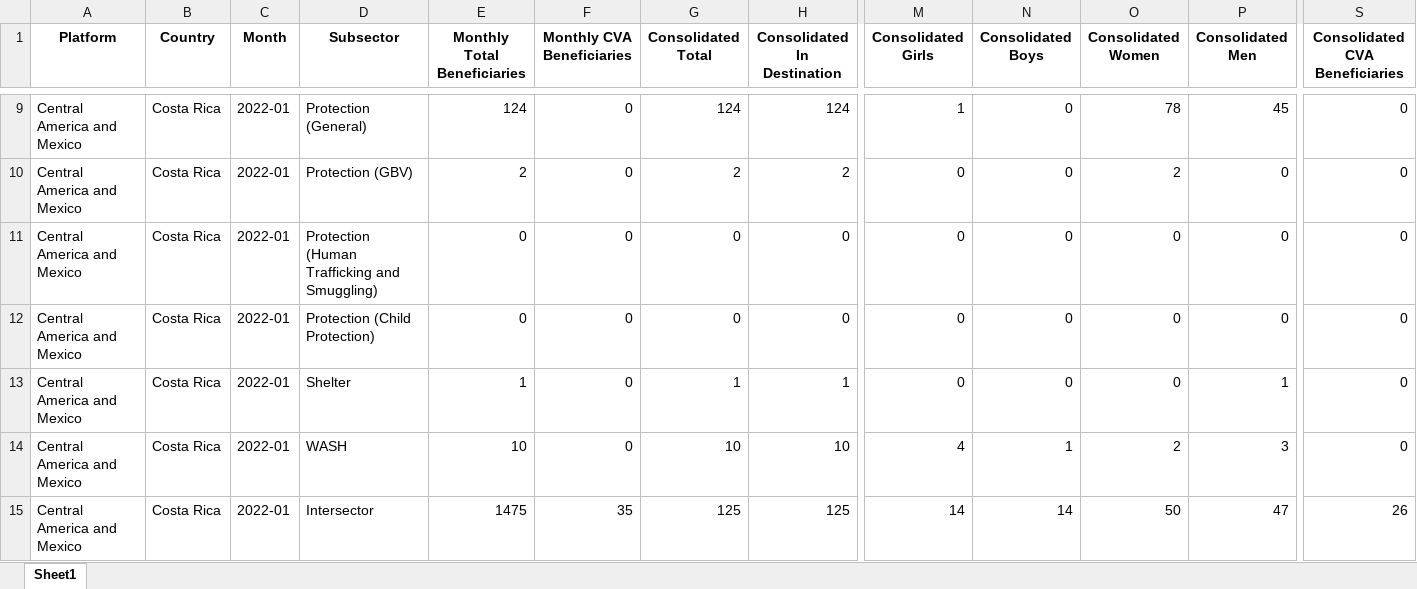
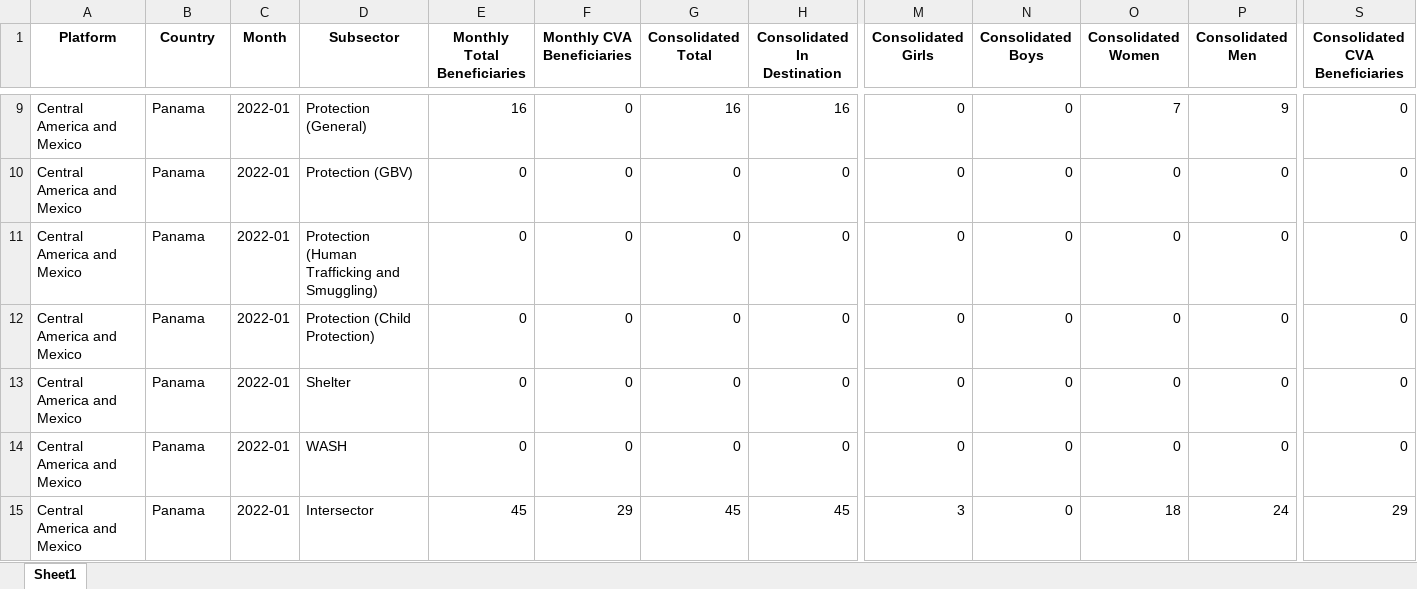
Before and after one commit to response4venezuelans/R4RMRP2022, an Excel workbook: out/RMRP_2021_AI_consolidated.xlsx, sheet Sheet1, drawn as a sheet; only a part is shown, gaps mark what is left out; values as stored, in another font and other column widths than the file's, no borders; the diff covers the shown part only; the diff names each change by its address in the sheet, - before the commit and + after, or states it on an @@ line.

```diff
--- a/out/RMRP_2021_AI_consolidated.xlsx (sheet Sheet1)
+++ b/out/RMRP_2021_AI_consolidated.xlsx (sheet Sheet1)
-B9:B15 (Country): Costa Rica
+B9:B15 (Country): Panama
-E9 (Monthly Total Beneficiaries): 124
+E9 (Monthly Total Beneficiaries): 16
-G9 (Consolidated Total): 124
+G9 (Consolidated Total): 16
-H9 (Consolidated In Destination): 124
+H9 (Consolidated In Destination): 16
-M9 (Consolidated Girls): 1
+M9 (Consolidated Girls): 0
-O9 (Consolidated Women): 78
+O9 (Consolidated Women): 7
-P9 (Consolidated Men): 45
+P9 (Consolidated Men): 9
-E10 (Monthly Total Beneficiaries): 2
+E10 (Monthly Total Beneficiaries): 0
-G10 (Consolidated Total): 2
+G10 (Consolidated Total): 0
-H10 (Consolidated In Destination): 2
+H10 (Consolidated In Destination): 0
-O10 (Consolidated Women): 2
+O10 (Consolidated Women): 0
-E13 (Monthly Total Beneficiaries): 1
+E13 (Monthly Total Beneficiaries): 0
-G13 (Consolidated Total): 1
+G13 (Consolidated Total): 0
-H13 (Consolidated In Destination): 1
+H13 (Consolidated In Destination): 0
-P13 (Consolidated Men): 1
+P13 (Consolidated Men): 0
-E14 (Monthly Total Beneficiaries): 10
+E14 (Monthly Total Beneficiaries): 0
-G14 (Consolidated Total): 10
+G14 (Consolidated Total): 0
-H14 (Consolidated In Destination): 10
+H14 (Consolidated In Destination): 0
-M14 (Consolidated Girls): 4
+M14 (Consolidated Girls): 0
-N14 (Consolidated Boys): 1
+N14 (Consolidated Boys): 0
-O14 (Consolidated Women): 2
+O14 (Consolidated Women): 0
-P14 (Consolidated Men): 3
+P14 (Consolidated Men): 0
-E15 (Monthly Total Beneficiaries): 1475
+E15 (Monthly Total Beneficiaries): 45
-F15 (Monthly CVA Beneficiaries): 35
+F15 (Monthly CVA Beneficiaries): 29
-G15 (Consolidated Total): 125
+G15 (Consolidated Total): 45
-H15 (Consolidated In Destination): 125
+H15 (Consolidated In Destination): 45
-M15 (Consolidated Girls): 14
+M15 (Consolidated Girls): 3
-N15 (Consolidated Boys): 14
+N15 (Consolidated Boys): 0
-O15 (Consolidated Women): 50
+O15 (Consolidated Women): 18
-P15 (Consolidated Men): 47
+P15 (Consolidated Men): 24
-S15 (Consolidated CVA Beneficiaries): 26
+S15 (Consolidated CVA Beneficiaries): 29
```
Also changed, not shown: 38 edited cells elsewhere in this sheet, data/Activities_5W_2022.xlsx, out/5WErrorReport.xlsx, 8 other files.
